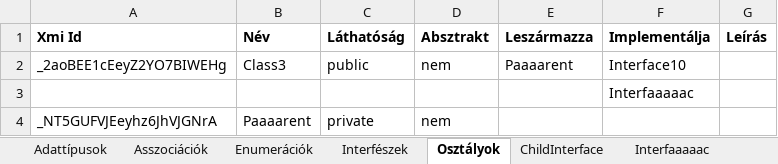
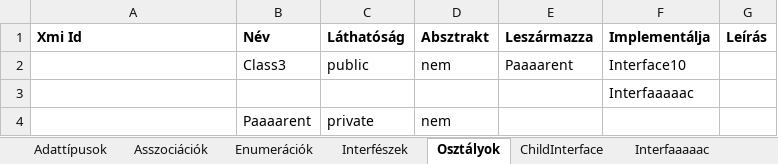
Before and after one commit to horvathT/szakdolgozat, an Excel workbook: papyrus.teszt/excel/asd.xlsx, sheet Osztályok, drawn as a sheet; values as stored, in another font and other column widths than the file's, no borders; the diff names each change by its address in the sheet, - before the commit and + after, or states it on an @@ line.

```diff
--- a/papyrus.teszt/excel/asd.xlsx (sheet Osztályok)
+++ b/papyrus.teszt/excel/asd.xlsx (sheet Osztályok)
-A2 (Xmi Id): _2aoBEE1cEeyZ2YO7BIWEHg
+A2 (Xmi Id): (empty)
-A4 (Xmi Id): _NT5GUFVJEeyhz6JhVJGNrA
+A4 (Xmi Id): (empty)
```
Also changed, not shown: sheet Adattípusok, sheet ChildInterface, sheet Interfészek, sheet Enumerációk, sheet Asszociációk, sheet ParentInterface, 20 other files.
